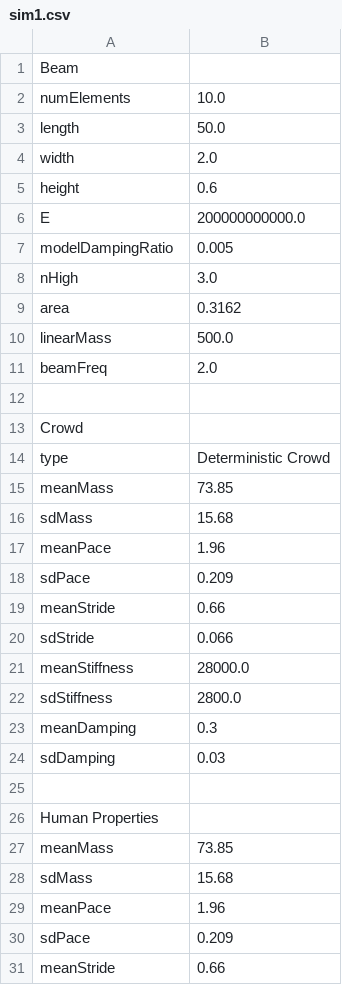
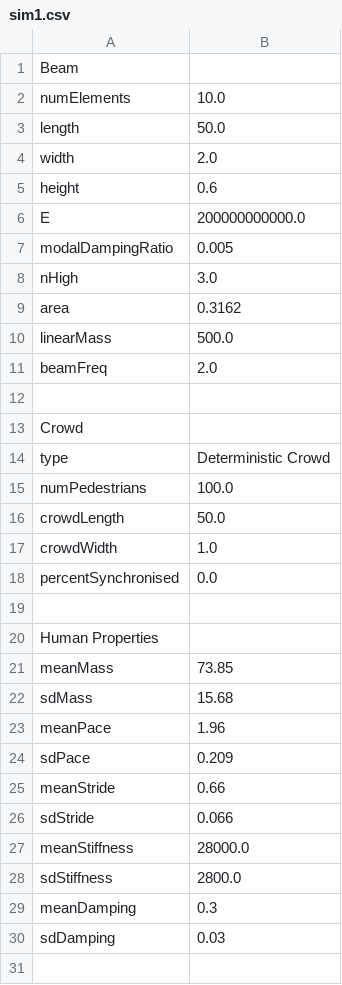
Before and after one commit to MonashSmartStructures/pyhsi, a CSV file: simulations/sim1.csv, drawn as a sheet; only a part is shown; the shorter side is filled out with more unchanged rows.

Commit message:
Added defaults if a simulation is already loaded

```diff
--- a/simulations/sim1.csv
+++ b/simulations/sim1.csv
@@ -6,3 +6,3 @@ height,0.6
 E,200000000000.0
-modelDampingRatio,0.005
+modalDampingRatio,0.005
 nHigh,3.0
@@ -14,12 +14,6 @@ Crowd
 type,Deterministic Crowd
-meanMass,73.85
-sdMass,15.68
-meanPace,1.96
-sdPace,0.209
-meanStride,0.66
-sdStride,0.066
-meanStiffness,28000.0
-sdStiffness,2800.0
-meanDamping,0.3
-sdDamping,0.03
+numPedestrians,100.0
+crowdLength,50.0
+crowdWidth,1.0
+percentSynchronised,0.0
 
```
Also changed, not shown: 2 other files.
